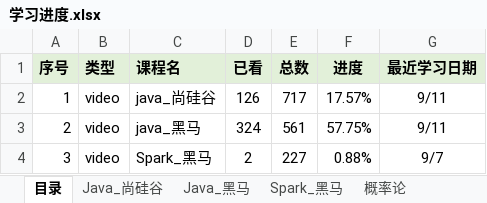
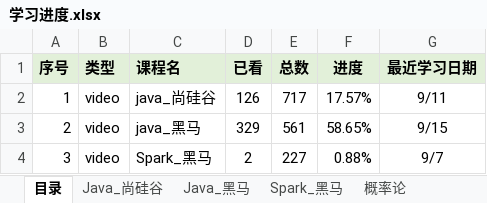
Before and after one commit to KingHWJ/Learning, an Excel workbook: 学习进度.xlsx, sheet 目录, drawn as a sheet; values as stored, in another font and other column widths than the file's, no borders; conditional formats not drawn; the diff names each change by its address in the sheet, - before the commit and + after, or states it on an @@ line.

```diff
--- a/学习进度.xlsx (sheet 目录)
+++ b/学习进度.xlsx (sheet 目录)
-D3 (已看): 324
+D3 (已看): 329
-F3 (进度): 57.75%
+F3 (进度): 58.65%
-G3 (最近学习日期): 9/11
+G3 (最近学习日期): 9/15
```
Also changed, not shown: sheet Java_黑马, sheet Spark_黑马, sheet 模板, sheet Java_尚硅谷, 4 other files.
